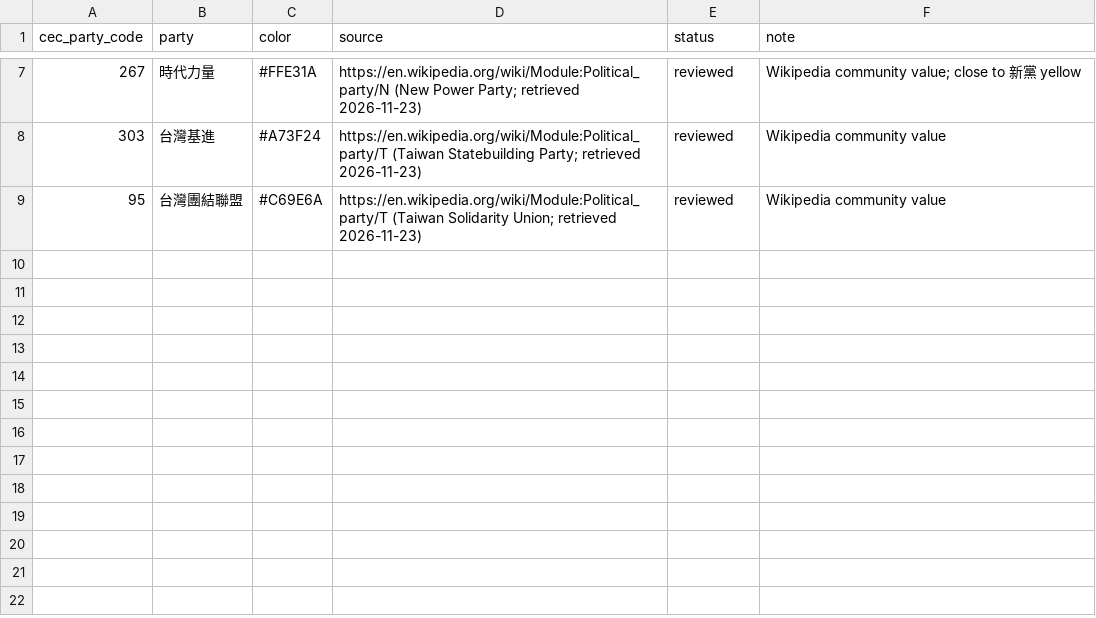
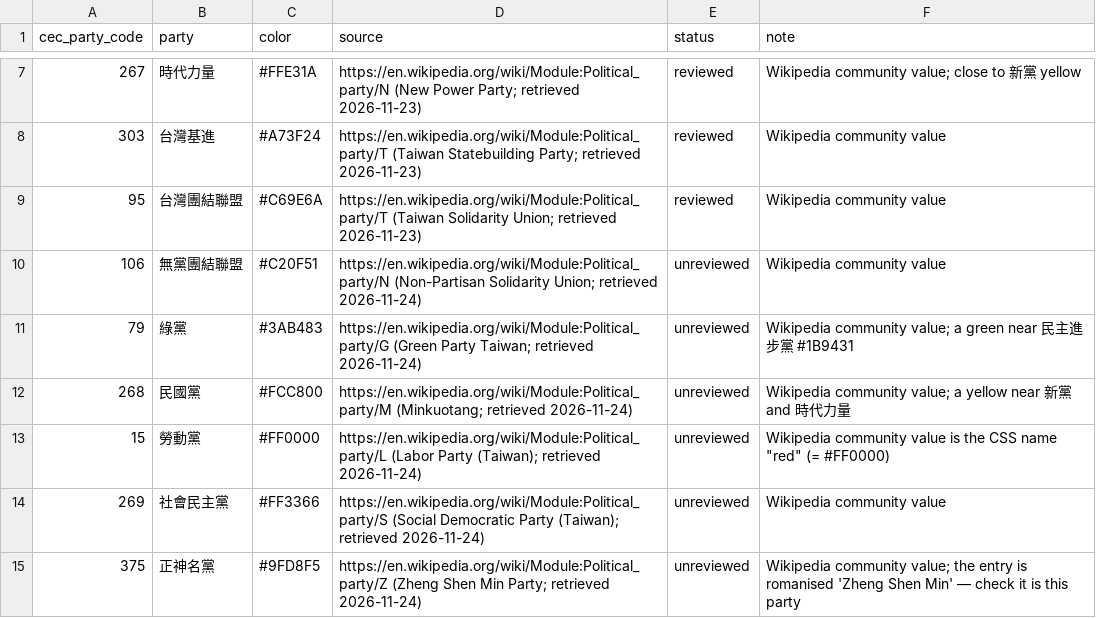
Before and after one commit to harlos0517/vote, a CSV file: packages/etl/mappings/party-colors.csv, drawn as a sheet; only a part is shown, gaps mark what is left out.

```diff
--- a/packages/etl/mappings/party-colors.csv
+++ b/packages/etl/mappings/party-colors.csv
@@ -9 +9,7 @@ cec_party_code,party,color,source,status,note
 95,台灣團結聯盟,#C69E6A,https://en.wikipedia.org/wiki/Module:Political_party/T (Taiwan Solidarity Union; retrieved 2026-11-23),reviewed,Wikipedia community value
+106,無黨團結聯盟,#C20F51,https://en.wikipedia.org/wiki/Module:Political_party/N (Non-Partisan Solidarity Union; retrieved 2026-11-24),unreviewed,Wikipedia community value
+79,綠黨,#3AB483,https://en.wikipedia.org/wiki/Module:Political_party/G (Green Party Taiwan; retrieved 2026-11-24),unreviewed,Wikipedia community value; a green near 民主進步黨 #1B9431
+268,民國黨,#FCC800,https://en.wikipedia.org/wiki/Module:Political_party/M (Minkuotang; retrieved 2026-11-24),unreviewed,Wikipedia community value; a yellow near 新黨 and 時代力量
+15,勞動黨,#FF0000,https://en.wikipedia.org/wiki/Module:Political_party/L (Labor Party (Taiwan); retrieved 2026-11-24),unreviewed,Wikipedia community value is the CSS name "red" (= #FF0000)
+269,社會民主黨,#FF3366,https://en.wikipedia.org/wiki/Module:Political_party/S (Social Democratic Party (Taiwan); retrieved 2026-11-24),unreviewed,Wikipedia community value
+375,正神名黨,#9FD8F5,https://en.wikipedia.org/wiki/Module:Political_party/Z (Zheng Shen Min Party; retrieved 2026-11-24),unreviewed,Wikipedia community value; the entry is romanised 'Zheng Shen Min' — check it is this party
```
